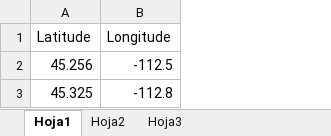
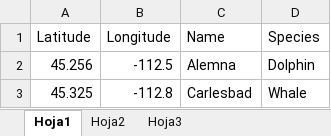
Before and after one commit to rdbeazer/Cetamon, an Excel workbook: Data_test/xls/points.xlsx, sheet Hoja1, drawn as a sheet; values as stored, in another font and other column widths than the file's, no borders; the diff names each change by its address in the sheet, - before the commit and + after, or states it on an @@ line.

```diff
--- a/Data_test/xls/points.xlsx (sheet Hoja1)
+++ b/Data_test/xls/points.xlsx (sheet Hoja1)
+column C (Name), rows 2-3: Alemna | Carlesbad
+column D (Species), rows 2-3: Dolphin | Whale
```
Also changed, not shown: 3 other files.
